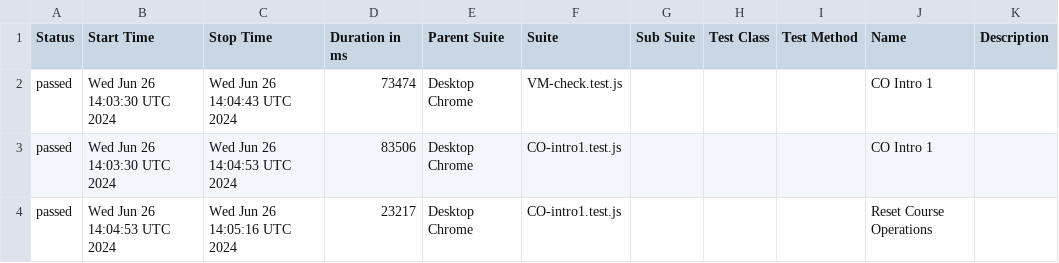
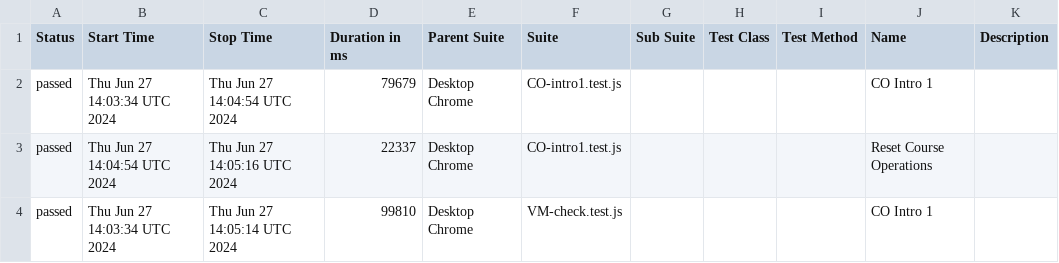
Before and after one commit to correlation-one/ContQA-V2, a CSV file: data/suites.csv, drawn as a sheet.

```diff
--- a/data/suites.csv
+++ b/data/suites.csv
@@ -1,4 +1,4 @@
 "Status","Start Time","Stop Time","Duration in ms","Parent Suite","Suite","Sub Suite","Test Class","Test Method","Name","Description"
-"passed","Wed Jun 26 14:03:30 UTC 2024","Wed Jun 26 14:04:43 UTC 2024","73474","Desktop Chrome","VM-check.test.js","","","","CO Intro 1",""
-"passed","Wed Jun 26 14:03:30 UTC 2024","Wed Jun 26 14:04:53 UTC 2024","83506","Desktop Chrome","CO-intro1.test.js","","","","CO Intro 1",""
-"passed","Wed Jun 26 14:04:53 UTC 2024","Wed Jun 26 14:05:16 UTC 2024","23217","Desktop Chrome","CO-intro1.test.js","","","","Reset Course Operations",""
+"passed","Thu Jun 27 14:03:34 UTC 2024","Thu Jun 27 14:04:54 UTC 2024","79679","Desktop Chrome","CO-intro1.test.js","","","","CO Intro 1",""
+"passed","Thu Jun 27 14:04:54 UTC 2024","Thu Jun 27 14:05:16 UTC 2024","22337","Desktop Chrome","CO-intro1.test.js","","","","Reset Course Operations",""
+"passed","Thu Jun 27 14:03:34 UTC 2024","Thu Jun 27 14:05:14 UTC 2024","99810","Desktop Chrome","VM-check.test.js","","","","CO Intro 1",""
```
Also changed, not shown: 26 other files.
